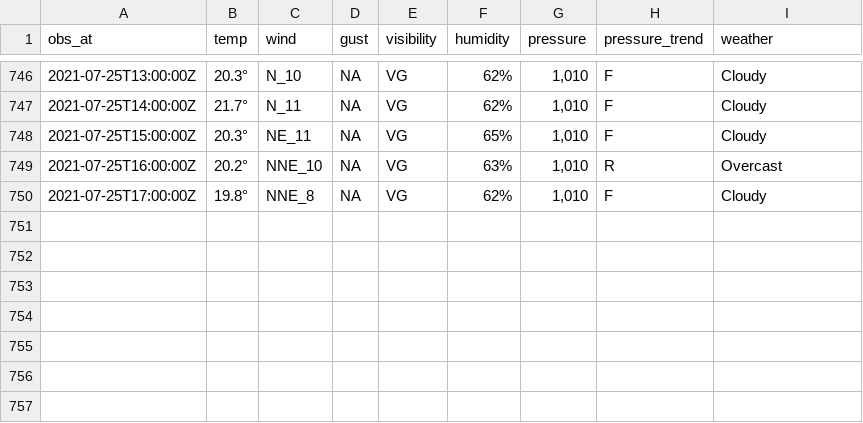
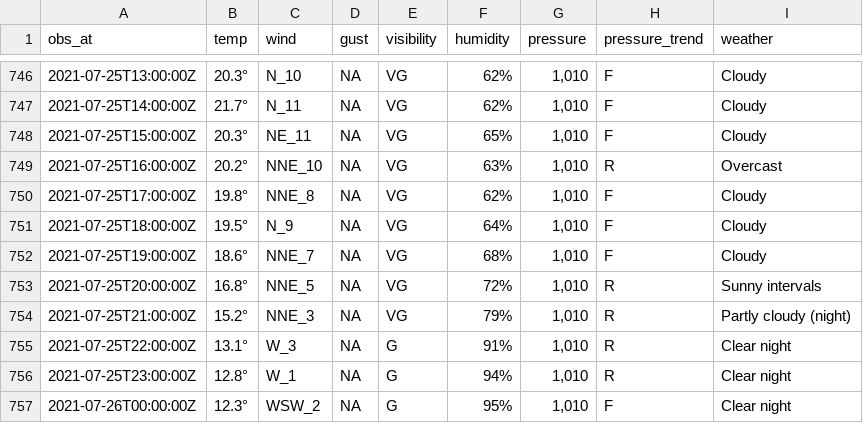
Before and after one commit to MikePrt/metoffice, a CSV file: data/all_obs.csv, drawn as a sheet; only a part is shown, gaps mark what is left out; the diff names each change by its address in the sheet, - before the commit and + after, or states it on an @@ line.

```diff
--- a/data/all_obs.csv
+++ b/data/all_obs.csv
+row 751: 2021-07-25T18:00:00Z | 19.5° | N_9 | NA | VG | 64% | 1,010 | F | Cloudy
+row 752: 2021-07-25T19:00:00Z | 18.6° | NNE_7 | NA | VG | 68% | 1,010 | F | Cloudy
+row 753: 2021-07-25T20:00:00Z | 16.8° | NNE_5 | NA | VG | 72% | 1,010 | R | Sunny intervals
+row 754: 2021-07-25T21:00:00Z | 15.2° | NNE_3 | NA | VG | 79% | 1,010 | R | Partly cloudy (night)
+row 755: 2021-07-25T22:00:00Z | 13.1° | W_3 | NA | G | 91% | 1,010 | R | Clear night
+row 756: 2021-07-25T23:00:00Z | 12.8° | W_1 | NA | G | 94% | 1,010 | R | Clear night
+row 757: 2021-07-26T00:00:00Z | 12.3° | WSW_2 | NA | G | 95% | 1,010 | F | Clear night
```
